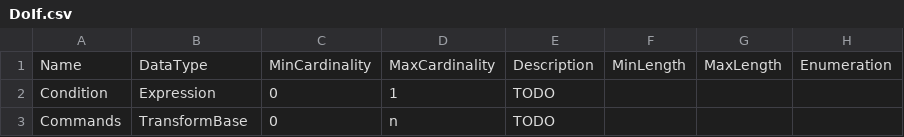
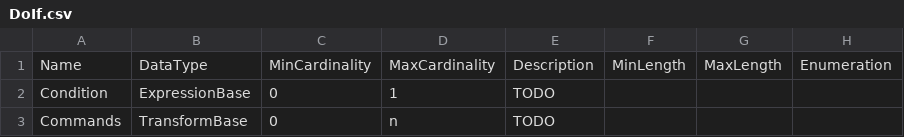
Before and after one commit to ddialliance/sdtl, a CSV file: CompositeTypes/DoIf/DoIf.csv, drawn as a sheet; only a part is shown; the diff names each change by its address in the sheet, - before the commit and + after, or states it on an @@ line.

```diff
--- a/CompositeTypes/DoIf/DoIf.csv
+++ b/CompositeTypes/DoIf/DoIf.csv
-B2: Expression
+B2: ExpressionBase
```
Also changed, not shown: CompositeTypes/Compute/Compute.csv, CompositeTypes/GroupedExpression/GroupedExpression.csv, 7 other files.
